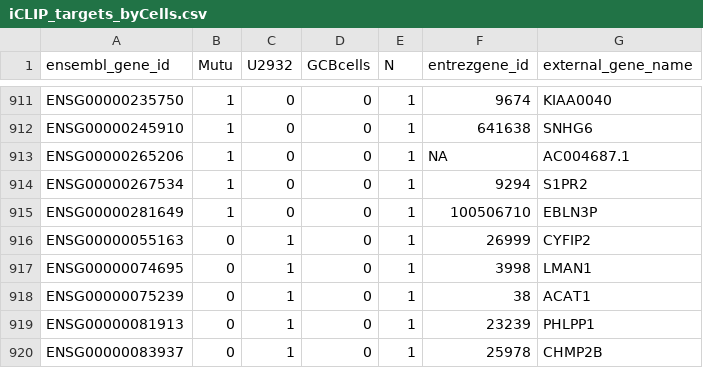
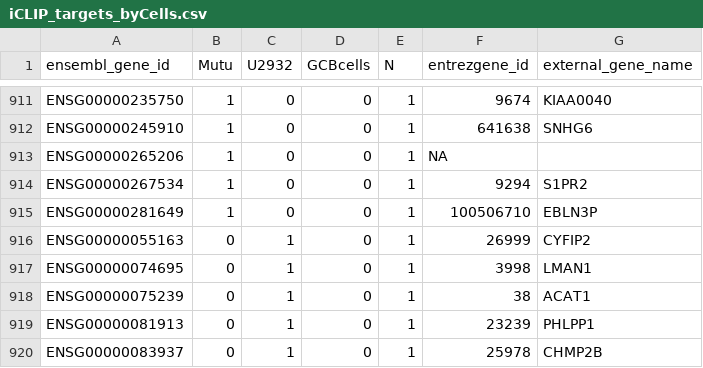
Before and after one commit to ashakru/lymphDDX3X, a CSV file: 03_iCLIP/results/iCLIP_targets_byCells.csv, drawn as a sheet; only a part is shown, gaps mark what is left out.

Commit message:
iCLIP updated

```diff
--- a/03_iCLIP/results/iCLIP_targets_byCells.csv
+++ b/03_iCLIP/results/iCLIP_targets_byCells.csv
@@ -912,3 +912,3 @@ ENSG00000235750,1,0,0,1,9674,KIAA0040
 ENSG00000245910,1,0,0,1,641638,SNHG6
-ENSG00000265206,1,0,0,1,NA,AC004687.1
+ENSG00000265206,1,0,0,1,NA,
 ENSG00000267534,1,0,0,1,9294,S1PR2
```
Also changed, not shown: 7 other files.
